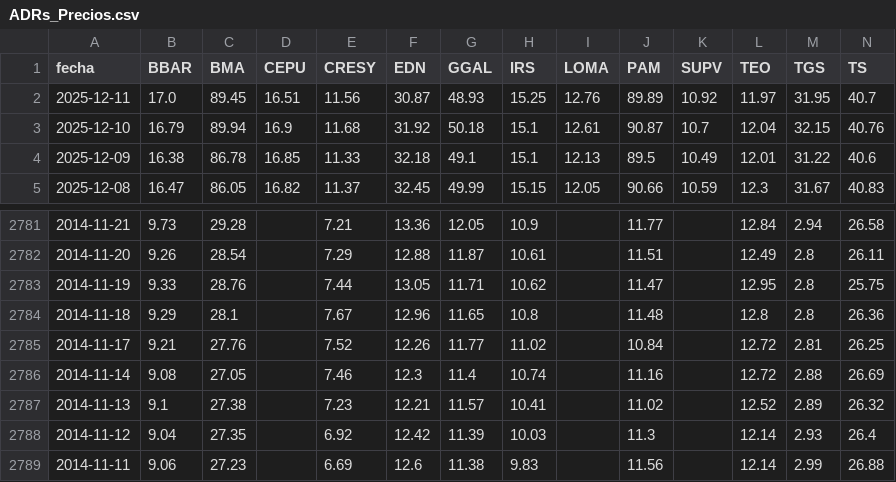
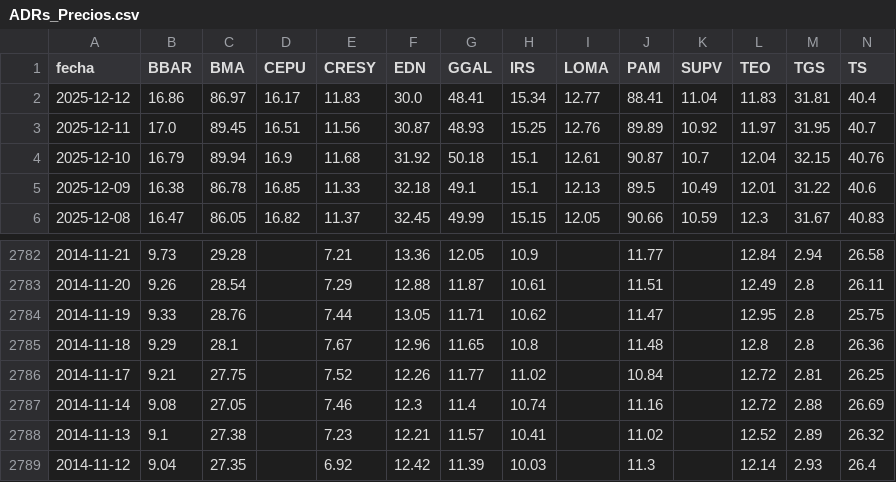
Before and after one commit to jesusrobles824/Visualizaci-n-de-datos---Variables-macroecon-micas, a CSV file: ADRs_Precios.csv, drawn as a sheet; only a part is shown, gaps mark what is left out; the shorter side is filled out with more unchanged rows; addresses are those after the commit; rows hold the shown columns only; the diff names each change by its address in the sheet, - before the commit and + after, or states it on an @@ line.

```diff
--- a/ADRs_Precios.csv
+++ b/ADRs_Precios.csv
+row 2: 2025-12-12 | 16.86 | 86.97 | 16.17 | 11.83 | 30.0 | 48.41 | 15.34 | 12.77 | 88.41 | 11.04 | 11.83 | 31.81 | 40.4
-C2786 (BMA): 27.76
+C2786 (BMA): 27.75
```
